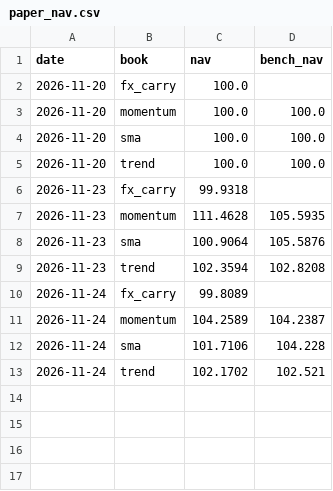
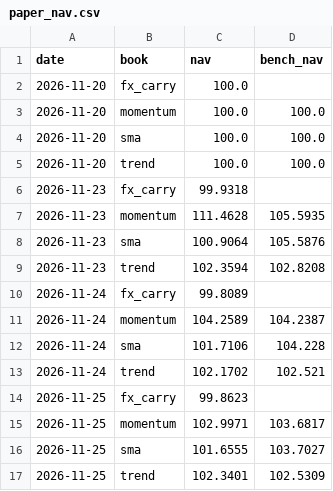
Before and after one commit to raunakkshatriya/Quant-Researcher-3, a CSV file: monitor/paper_nav.csv, drawn as a sheet; the diff names each change by its address in the sheet, - before the commit and + after, or states it on an @@ line.

```diff
--- a/monitor/paper_nav.csv
+++ b/monitor/paper_nav.csv
+row 14: 2026-11-25 | fx_carry | 99.8623
+row 15: 2026-11-25 | momentum | 102.9971 | 103.6817
+row 16: 2026-11-25 | sma | 101.6555 | 103.7027
+row 17: 2026-11-25 | trend | 102.3401 | 102.5309
```
Also changed, not shown: monitor/signals.csv, 1 other file.
